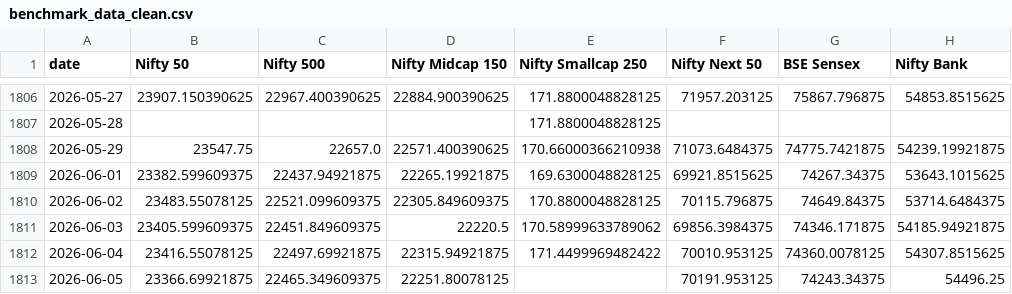
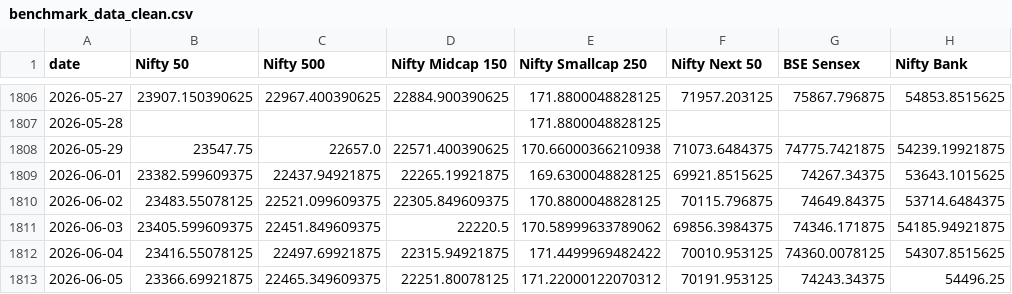
Before and after one commit to krishyadav-dev/Mutual_Fund_Dashboard, a CSV file: data/cleaned/benchmark_data_clean.csv, drawn as a sheet; only a part is shown, gaps mark what is left out; the diff names each change by its address in the sheet, - before the commit and + after, or states it on an @@ line.

```diff
--- a/data/cleaned/benchmark_data_clean.csv
+++ b/data/cleaned/benchmark_data_clean.csv
-E1813 (Nifty Smallcap 250): (empty)
+E1813 (Nifty Smallcap 250): 171.22000122070312
```
Also changed, not shown: data/cleaned/nav_snapshots_clean.csv, data/output/fund_aum_history.csv, 15 other files.
